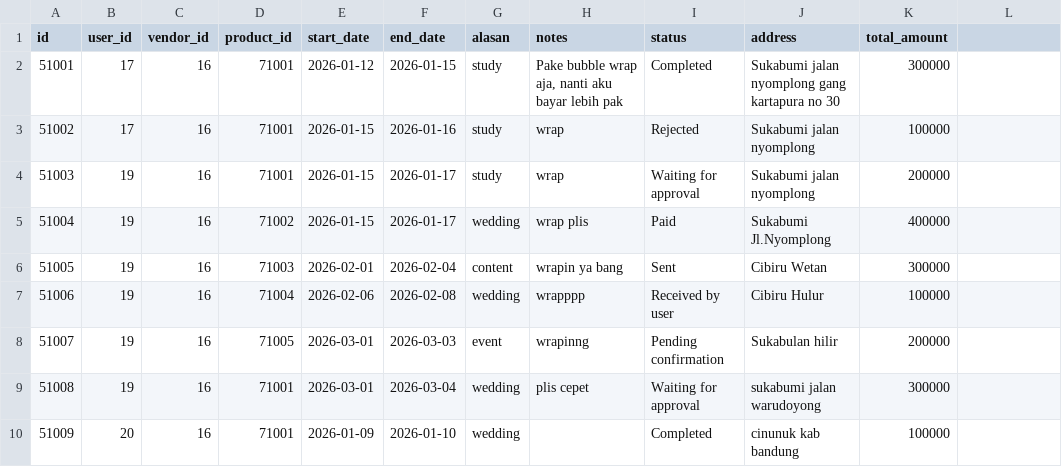
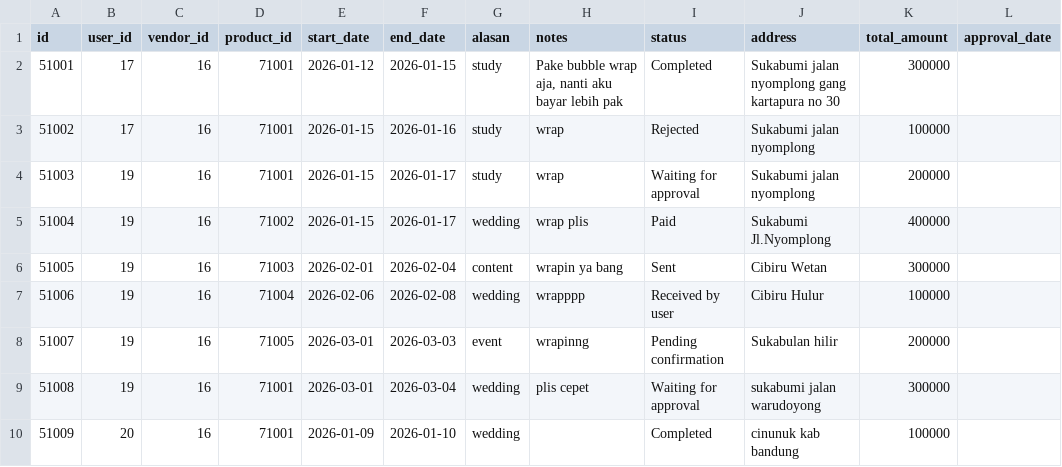
Before and after one commit to Abyan106/Phovias, a CSV file: rentals.csv, drawn as a sheet.

```diff
--- a/rentals.csv
+++ b/rentals.csv
@@ -1,2 +1,2 @@
-id,user_id,vendor_id,product_id,start_date,end_date,alasan,notes,status,address,total_amount
+id,user_id,vendor_id,product_id,start_date,end_date,alasan,notes,status,address,total_amount,approval_date
 51001,17,16,71001,2026-01-12,2026-01-15,study,"Pake bubble wrap aja, nanti aku bayar lebih pak",Completed,Sukabumi jalan nyomplong gang kartapura no 30,300000
```
Also changed, not shown: 1 other file.
